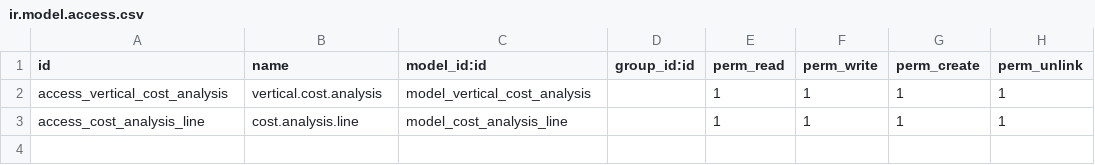
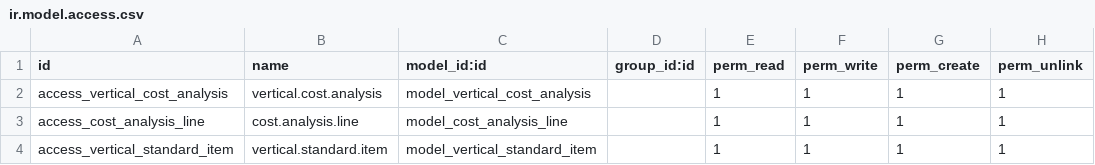
Before and after one commit to hinfo506/verticaL_construccion, a CSV file: project_vertical_cost_analysis/security/ir.model.access.csv, drawn as a sheet; the diff names each change by its address in the sheet, - before the commit and + after, or states it on an @@ line.

```diff
--- a/project_vertical_cost_analysis/security/ir.model.access.csv
+++ b/project_vertical_cost_analysis/security/ir.model.access.csv
+row 4: access_vertical_standard_item | vertical.standard.item | model_vertical_standard_item |  | 1 | 1 | 1 | 1
```
Also changed, not shown: 7 other files.
